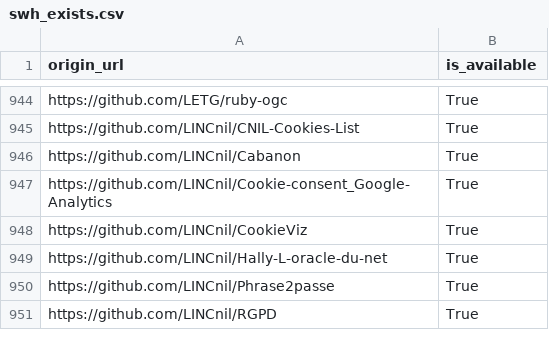
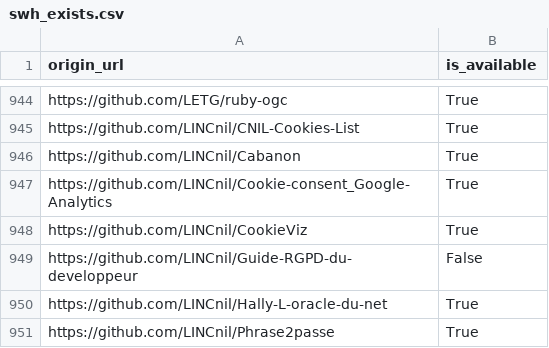
Before and after one commit to etalab/data-codes-sources-fr, a CSV file: data/swh_exists.csv, drawn as a sheet; only a part is shown, gaps mark what is left out; the shorter side is filled out with more unchanged rows; the diff names each change by its address in the sheet, - before the commit and + after, or states it on an @@ line.

```diff
--- a/data/swh_exists.csv
+++ b/data/swh_exists.csv
+row 949: https://github.com/LINCnil/Guide-RGPD-du-developpeur | False
```
Also changed, not shown: data/organisations/csv/all.csv, 4 other files.
